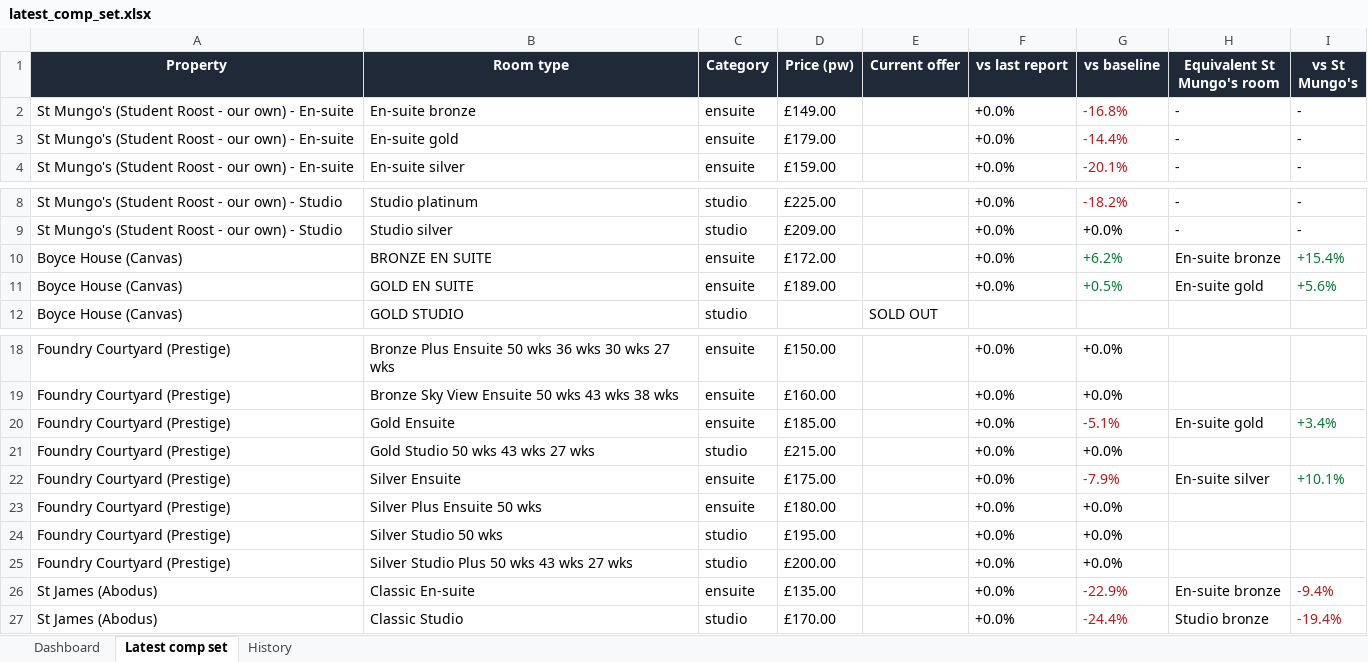
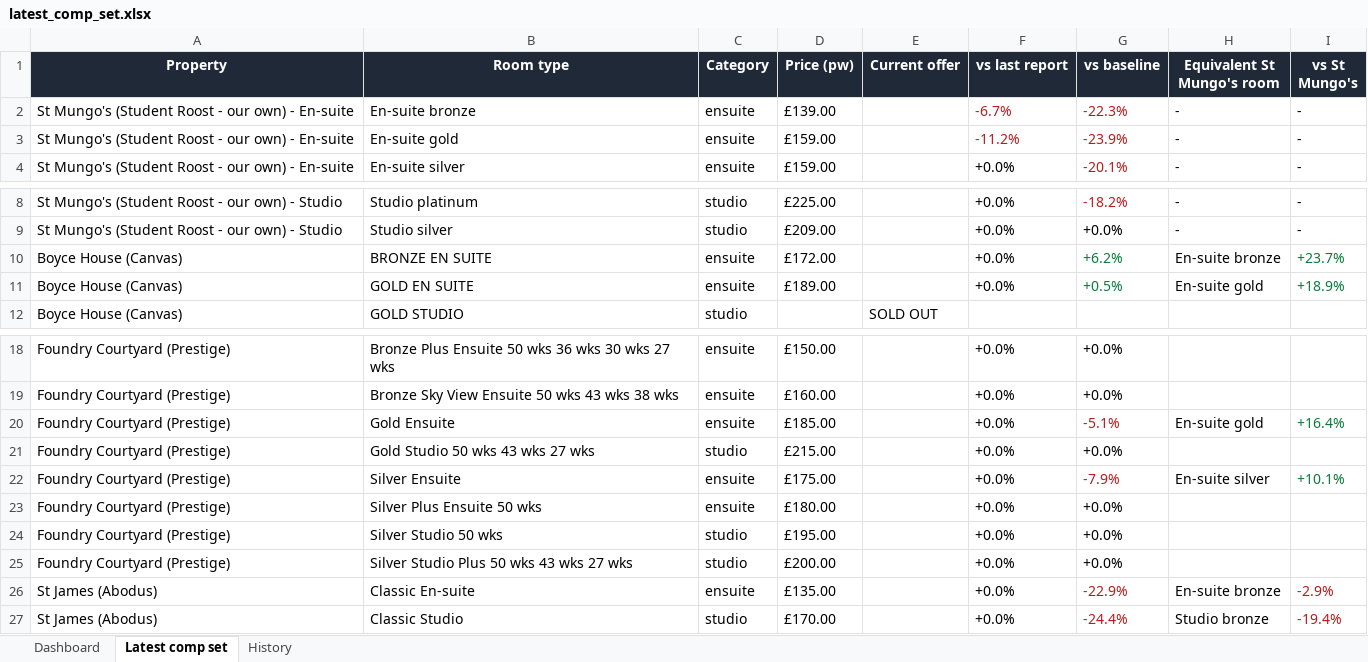
Before and after one commit to markAitcheson/St-Mungo-s, an Excel workbook: data/latest_comp_set.xlsx, sheet Latest comp set, drawn as a sheet; only a part is shown, gaps mark what is left out; values as stored, in another font and other column widths than the file's, no borders; the diff names each change by its address in the sheet, - before the commit and + after, or states it on an @@ line.

```diff
--- a/data/latest_comp_set.xlsx (sheet Latest comp set)
+++ b/data/latest_comp_set.xlsx (sheet Latest comp set)
-D2 (Price (pw)): £149.00
+D2 (Price (pw)): £139.00
-F2 (vs last report): +0.0%
+F2 (vs last report): -6.7%
-F2:F3 text colour: black
+F2:F3 text colour: #B91C1C
-G2 (vs baseline): -16.8%
+G2 (vs baseline): -22.3%
-D3 (Price (pw)): £179.00
+D3 (Price (pw)): £159.00
-F3 (vs last report): +0.0%
+F3 (vs last report): -11.2%
-G3 (vs baseline): -14.4%
+G3 (vs baseline): -23.9%
-I10 (vs St Mungo's): +15.4%
+I10 (vs St Mungo's): +23.7%
-I11 (vs St Mungo's): +5.6%
+I11 (vs St Mungo's): +18.9%
-I20 (vs St Mungo's): +3.4%
+I20 (vs St Mungo's): +16.4%
-I26 (vs St Mungo's): -9.4%
+I26 (vs St Mungo's): -2.9%
```
Also changed, not shown: sheet History, sheet Dashboard, 1 other file.
